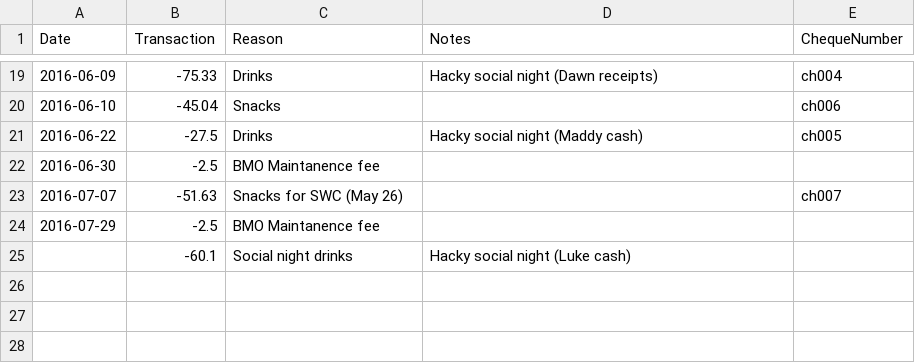
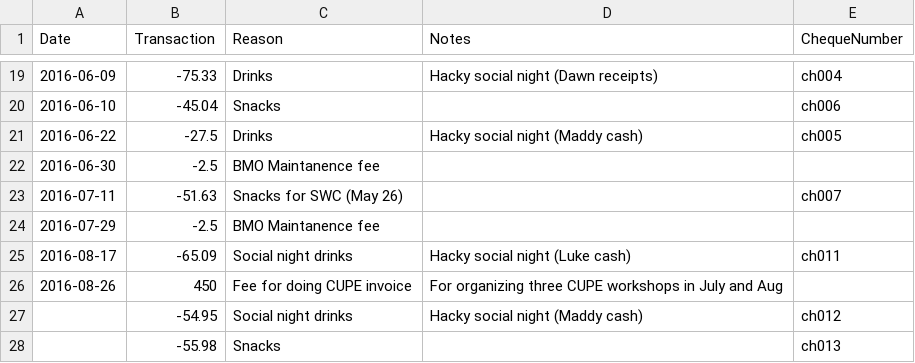
Before and after one commit to UofTCoders/council, a CSV file: treasurer/accounting.csv, drawn as a sheet; only a part is shown, gaps mark what is left out.

Commit message:
Added some expenses and income to accoutning

```diff
--- a/treasurer/accounting.csv
+++ b/treasurer/accounting.csv
@@ -22,4 +22,7 @@ Date,Transaction,Reason,Notes,ChequeNumber
 2016-06-30,-2.5,BMO Maintanence fee,,
-2016-07-07,-51.63,Snacks for SWC (May 26),,ch007
+2016-07-11,-51.63,Snacks for SWC (May 26),,ch007
 2016-07-29,-2.5,BMO Maintanence fee,,
-,-60.1,Social night drinks,Hacky social night (Luke cash),
+2016-08-17,-65.09,Social night drinks,Hacky social night (Luke cash),ch011
+2016-08-26,450,Fee for doing CUPE invoice,For organizing three CUPE workshops in July and Aug,
+,-54.95,Social night drinks,Hacky social night (Maddy cash),ch012
+,-55.98,Snacks,,ch013
```
